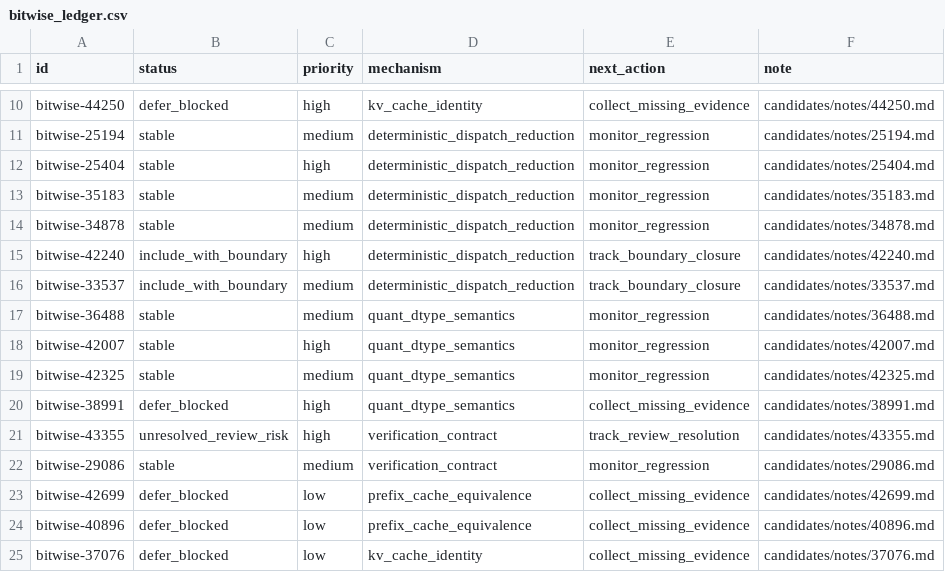
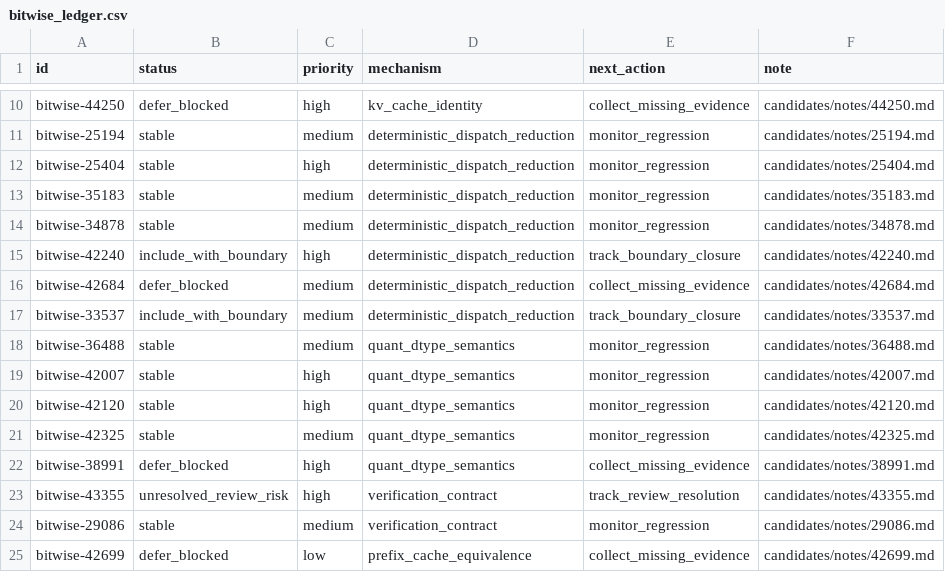
Before and after one commit to wwhhorizon/VllmWiki, a CSV file: candidates/bitwise_ledger.csv, drawn as a sheet; only a part is shown, gaps mark what is left out; the shorter side is filled out with more unchanged rows.

Commit message:
Refine closed bitwise candidate statuses

```diff
--- a/candidates/bitwise_ledger.csv
+++ b/candidates/bitwise_ledger.csv
@@ -15,2 +15,3 @@
 "bitwise-42240","include_with_boundary","high","deterministic_dispatch_reduction","track_boundary_closure","candidates/notes/42240.md"
+"bitwise-42684","defer_blocked","medium","deterministic_dispatch_reduction","collect_missing_evidence","candidates/notes/42684.md"
 "bitwise-33537","include_with_boundary","medium","deterministic_dispatch_reduction","track_boundary_closure","candidates/notes/33537.md"
@@ -18,2 +19,3 @@
 "bitwise-42007","stable","high","quant_dtype_semantics","monitor_regression","candidates/notes/42007.md"
+"bitwise-42120","stable","high","quant_dtype_semantics","monitor_regression","candidates/notes/42120.md"
 "bitwise-42325","stable","medium","quant_dtype_semantics","monitor_regression","candidates/notes/42325.md"
```
Also changed, not shown: 2 other files.
